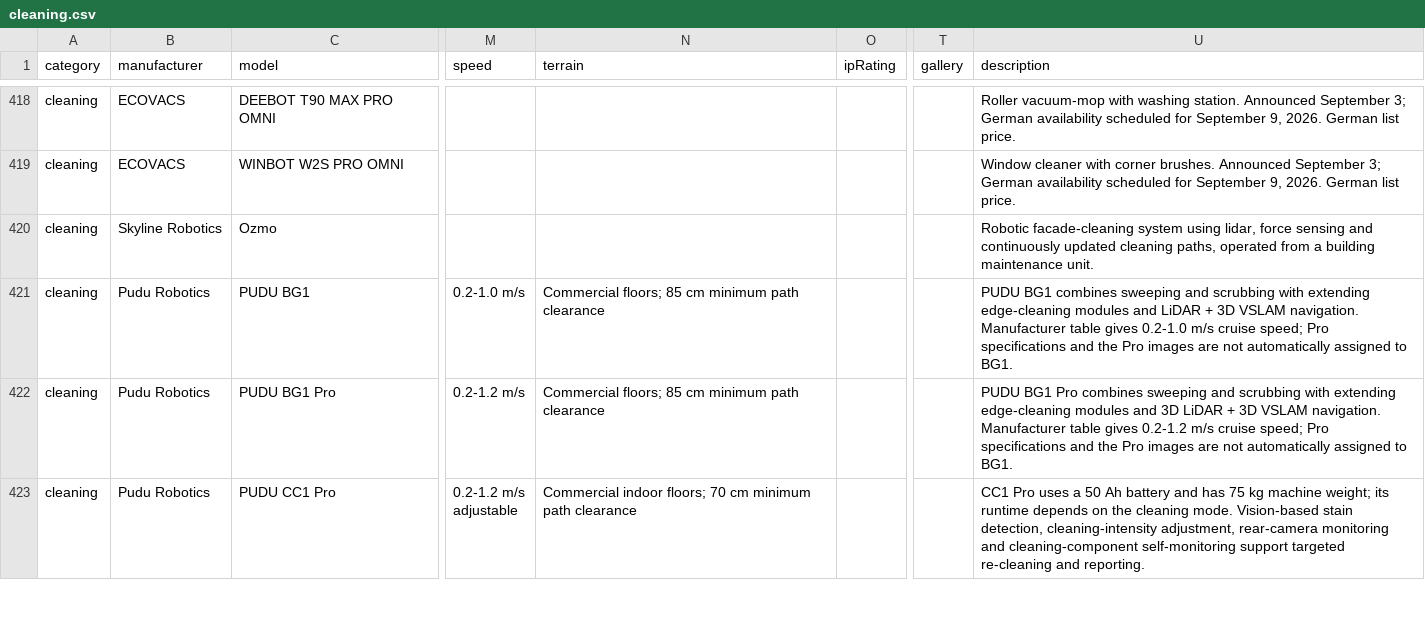
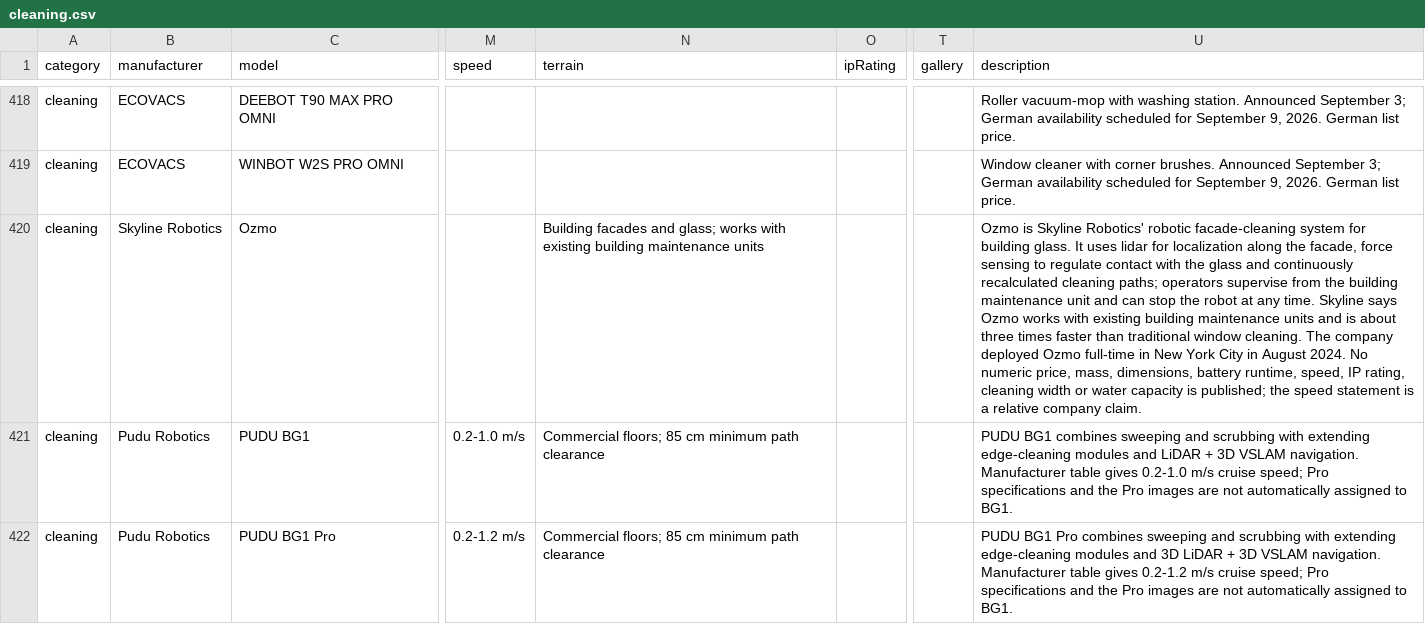
Before and after one commit to Huskynarr/robotics-directory, a CSV file: data/cleaning.csv, drawn as a sheet; only a part is shown, gaps mark what is left out; the shorter side is filled out with more unchanged rows; the diff covers the shown part only; the diff names each change by its address in the sheet, - before the commit and + after, or states it on an @@ line.

```diff
--- a/data/cleaning.csv
+++ b/data/cleaning.csv
-N420 (terrain): (empty)
+N420 (terrain): Building facades and glass; works with existing building maintenance units
-U420 (description): Robotic facade-cleaning system using lidar, force sensing and continuously updated cleaning paths, operated from a building maintenance unit.
+U420 (description): Ozmo is Skyline Robotics' robotic facade-cleaning system for building glass. It uses lidar for localization along the facade, force sensing to regulate contact with the glass and continuously recalculated cleaning paths; operators supervise from the building maintenance unit and can stop the robot at any time. Skyline says Ozmo works with existing building maintenance units and is about three times faster than traditional window cleaning. The company deployed Ozmo full-time in New York City in August 2024. No numeric price, mass, dimensions, battery runtime, speed, IP rating, cleaning width or water capacity is published; the speed statement is a relative company claim.
```
Also changed, not shown: 8 edited cells elsewhere in this file, data/commercial.csv, data/competitors/robot-research-queue.csv, 10 other files.
